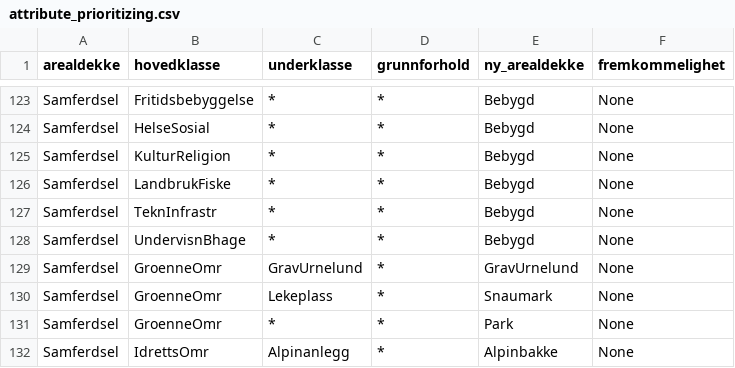
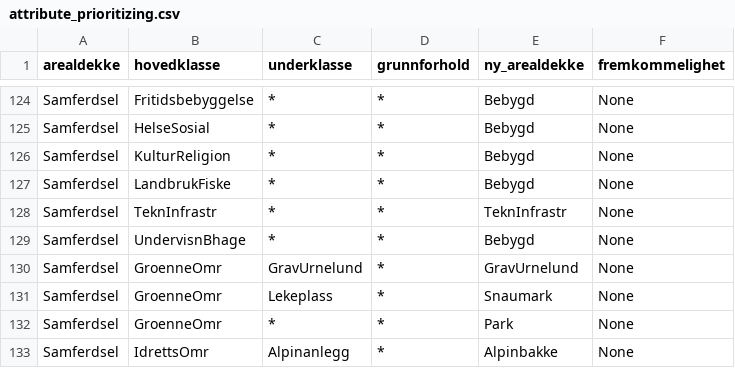
Before and after one commit to kartverket/automatisk-generalisering, a CSV file: generalization/n10/arealdekke/attribute_prioritizing.csv, drawn as a sheet; only a part is shown, gaps mark what is left out; the diff covers the shown part only.

Commit message:
Updated 'TeknInfrastr'

```diff
--- a/generalization/n10/arealdekke/attribute_prioritizing.csv
+++ b/generalization/n10/arealdekke/attribute_prioritizing.csv
@@ -126,3 +127,3 @@ Samferdsel,KulturReligion,*,*,Bebygd,None
 Samferdsel,LandbrukFiske,*,*,Bebygd,None
-Samferdsel,TeknInfrastr,*,*,Bebygd,None
+Samferdsel,TeknInfrastr,*,*,TeknInfrastr,None
 Samferdsel,UndervisnBhage,*,*,Bebygd,None
```
Also changed, not shown: 1 added row and 4 edited cells elsewhere in this file.
